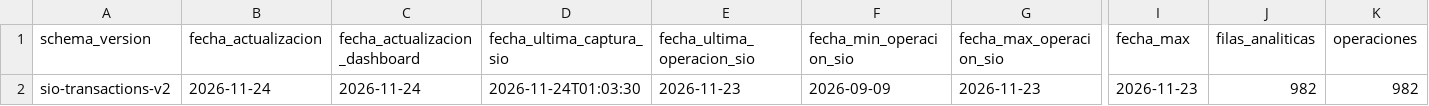
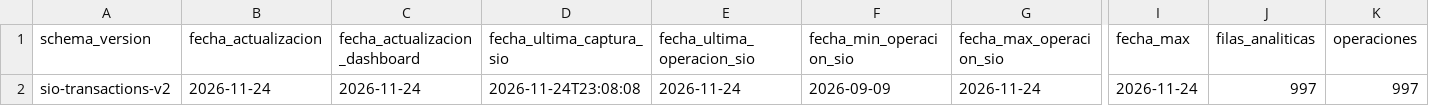
Before and after one commit to deaeconomiactes/Serie-Agricola, a CSV file: data/commodities_sio/dashboard/COMMODITIES_SIO_DASHBOARD_RESUMEN.csv, drawn as a sheet; only a part is shown, gaps mark what is left out; the diff names each change by its address in the sheet, - before the commit and + after, or states it on an @@ line.

```diff
--- a/data/commodities_sio/dashboard/COMMODITIES_SIO_DASHBOARD_RESUMEN.csv
+++ b/data/commodities_sio/dashboard/COMMODITIES_SIO_DASHBOARD_RESUMEN.csv
-D2 (fecha_ultima_captura_sio): 2026-11-24T01:03:30
+D2 (fecha_ultima_captura_sio): 2026-11-24T23:08:08
-E2 (fecha_ultima_operacion_sio): 2026-11-23
+E2 (fecha_ultima_operacion_sio): 2026-11-24
-G2 (fecha_max_operacion_sio): 2026-11-23
+G2 (fecha_max_operacion_sio): 2026-11-24
-I2 (fecha_max): 2026-11-23
+I2 (fecha_max): 2026-11-24
-J2 (filas_analiticas): 982
+J2 (filas_analiticas): 997
-K2 (operaciones): 982
+K2 (operaciones): 997
```
Also changed, not shown: 8 other files.
